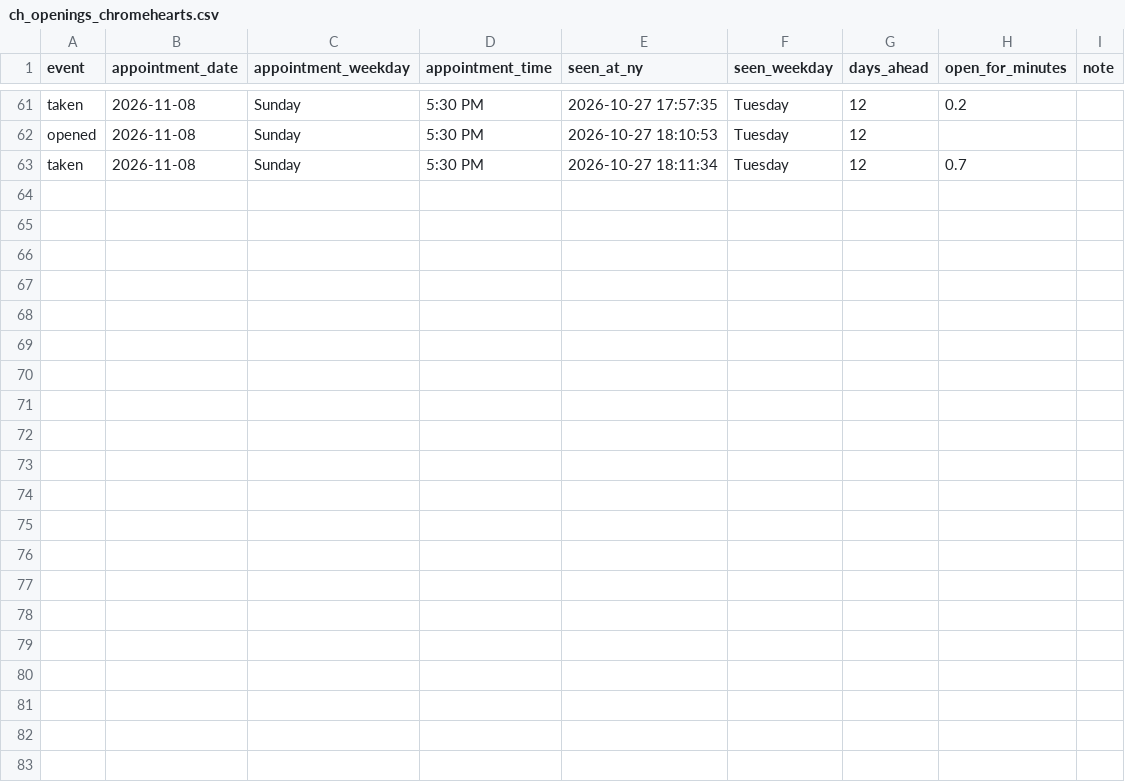
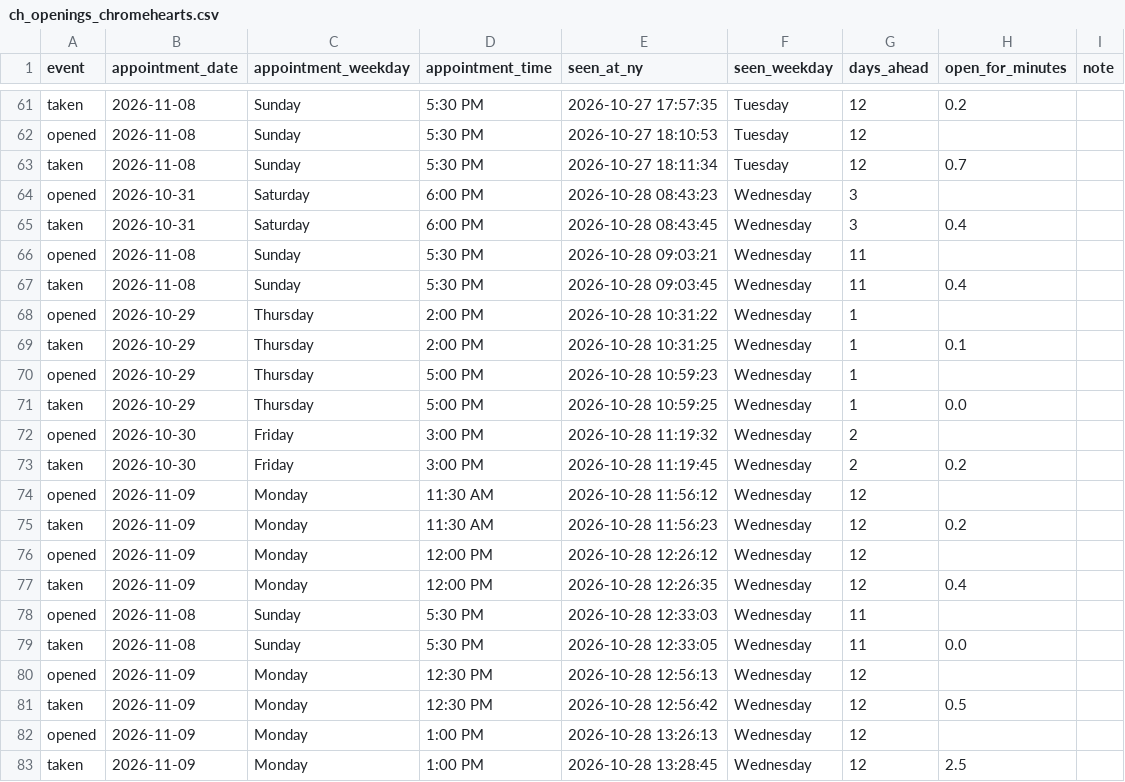
Before and after one commit to striker818/ch-booker, a CSV file: ch_openings_chromehearts.csv, drawn as a sheet; only a part is shown, gaps mark what is left out.

```diff
--- a/ch_openings_chromehearts.csv
+++ b/ch_openings_chromehearts.csv
@@ -63 +63,21 @@ opened,2026-11-08,Sunday,5:30 PM,2026-10-27 18:10:53,Tuesday,12,,
 taken,2026-11-08,Sunday,5:30 PM,2026-10-27 18:11:34,Tuesday,12,0.7,
+opened,2026-10-31,Saturday,6:00 PM,2026-10-28 08:43:23,Wednesday,3,,
+taken,2026-10-31,Saturday,6:00 PM,2026-10-28 08:43:45,Wednesday,3,0.4,
+opened,2026-11-08,Sunday,5:30 PM,2026-10-28 09:03:21,Wednesday,11,,
+taken,2026-11-08,Sunday,5:30 PM,2026-10-28 09:03:45,Wednesday,11,0.4,
+opened,2026-10-29,Thursday,2:00 PM,2026-10-28 10:31:22,Wednesday,1,,
+taken,2026-10-29,Thursday,2:00 PM,2026-10-28 10:31:25,Wednesday,1,0.1,
+opened,2026-10-29,Thursday,5:00 PM,2026-10-28 10:59:23,Wednesday,1,,
+taken,2026-10-29,Thursday,5:00 PM,2026-10-28 10:59:25,Wednesday,1,0.0,
+opened,2026-10-30,Friday,3:00 PM,2026-10-28 11:19:32,Wednesday,2,,
+taken,2026-10-30,Friday,3:00 PM,2026-10-28 11:19:45,Wednesday,2,0.2,
+opened,2026-11-09,Monday,11:30 AM,2026-10-28 11:56:12,Wednesday,12,,
+taken,2026-11-09,Monday,11:30 AM,2026-10-28 11:56:23,Wednesday,12,0.2,
+opened,2026-11-09,Monday,12:00 PM,2026-10-28 12:26:12,Wednesday,12,,
+taken,2026-11-09,Monday,12:00 PM,2026-10-28 12:26:35,Wednesday,12,0.4,
+opened,2026-11-08,Sunday,5:30 PM,2026-10-28 12:33:03,Wednesday,11,,
+taken,2026-11-08,Sunday,5:30 PM,2026-10-28 12:33:05,Wednesday,11,0.0,
+opened,2026-11-09,Monday,12:30 PM,2026-10-28 12:56:13,Wednesday,12,,
+taken,2026-11-09,Monday,12:30 PM,2026-10-28 12:56:42,Wednesday,12,0.5,
+opened,2026-11-09,Monday,1:00 PM,2026-10-28 13:26:13,Wednesday,12,,
+taken,2026-11-09,Monday,1:00 PM,2026-10-28 13:28:45,Wednesday,12,2.5,
```
Also changed, not shown: 1 other file.
